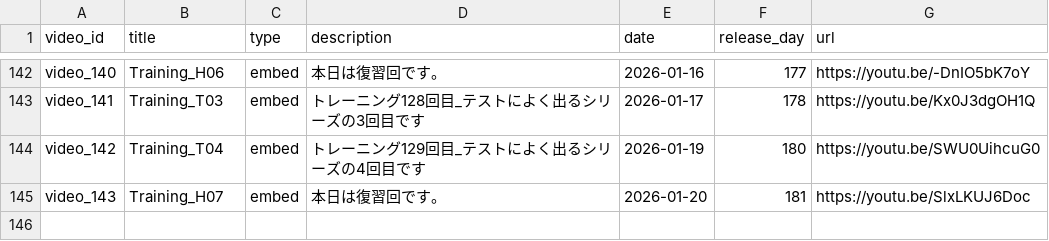
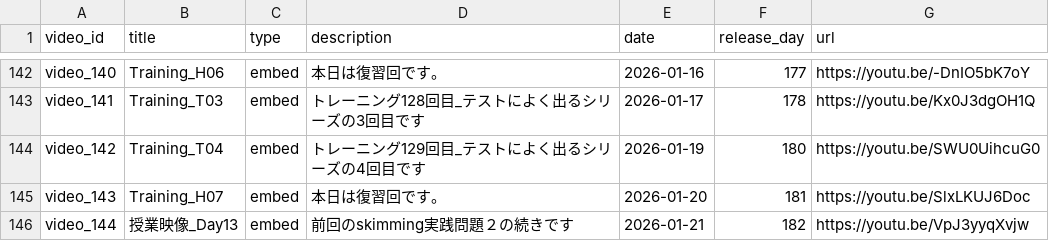
Before and after one commit to boost-ogawa/english-booster, a CSV file: videos.csv, drawn as a sheet; only a part is shown, gaps mark what is left out; the diff names each change by its address in the sheet, - before the commit and + after, or states it on an @@ line.

Commit message:
Add video

```diff
--- a/videos.csv
+++ b/videos.csv
+row 146: video_144 | 授業映像_Day13 | embed | 前回のskimming実践問題２の続きです | 2026-01-21 | 182 | https://youtu.be/VpJ3yyqXvjw
```
